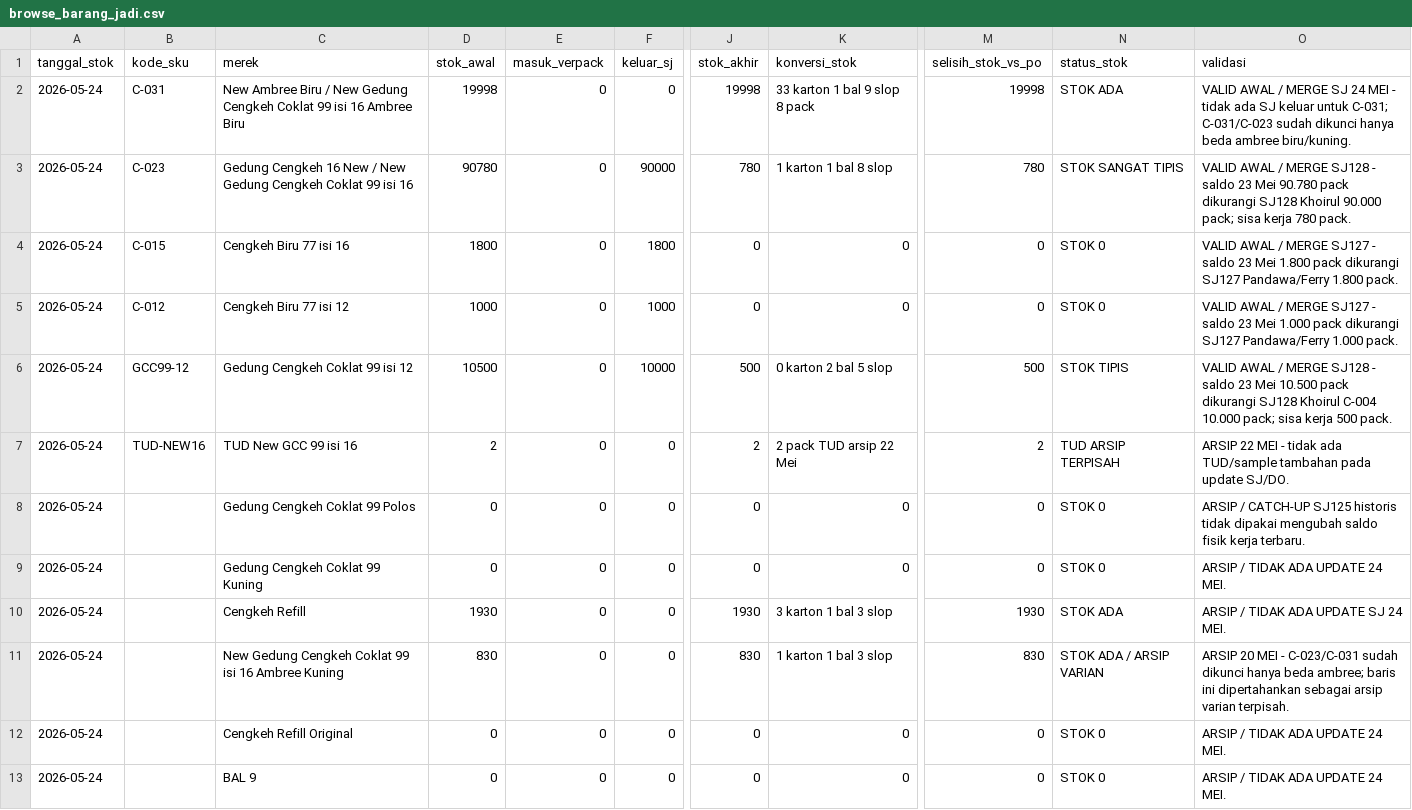
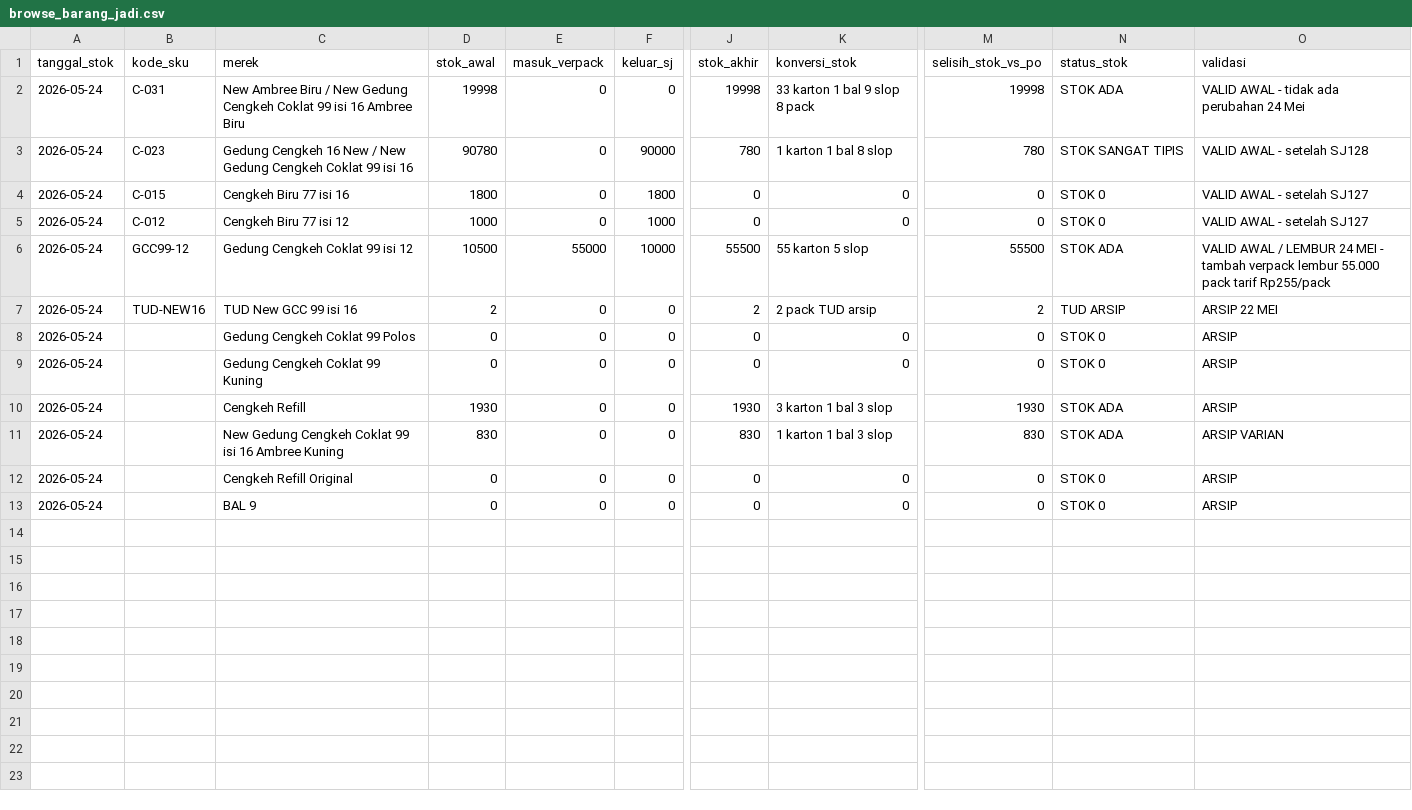
Before and after one commit to cengkehsigaret99-del/BAL-99-Work-Assistant-Cockpit, a CSV file: browse_barang_jadi.csv, drawn as a sheet; only a part is shown, gaps mark what is left out; the diff names each change by its address in the sheet, - before the commit and + after, or states it on an @@ line.

Commit message:
Update barang jadi lembur 24 Mei

```diff
--- a/browse_barang_jadi.csv
+++ b/browse_barang_jadi.csv
-O2 (validasi): VALID AWAL / MERGE SJ 24 MEI - tidak ada SJ keluar untuk C-031; C-031/C-023 sudah dikunci hanya beda ambree biru/kuning.
+O2 (validasi): VALID AWAL - tidak ada perubahan 24 Mei
-O3 (validasi): VALID AWAL / MERGE SJ128 - saldo 23 Mei 90.780 pack dikurangi SJ128 Khoirul 90.000 pack; sisa kerja 780 pack.
+O3 (validasi): VALID AWAL - setelah SJ128
-O4 (validasi): VALID AWAL / MERGE SJ127 - saldo 23 Mei 1.800 pack dikurangi SJ127 Pandawa/Ferry 1.800 pack.
+O4 (validasi): VALID AWAL - setelah SJ127
-O5 (validasi): VALID AWAL / MERGE SJ127 - saldo 23 Mei 1.000 pack dikurangi SJ127 Pandawa/Ferry 1.000 pack.
+O5 (validasi): VALID AWAL - setelah SJ127
-E6 (masuk_verpack): 0
+E6 (masuk_verpack): 55000
-J6 (stok_akhir): 500
+J6 (stok_akhir): 55500
-K6 (konversi_stok): 0 karton 2 bal 5 slop
+K6 (konversi_stok): 55 karton 5 slop
-M6 (selisih_stok_vs_po): 500
+M6 (selisih_stok_vs_po): 55500
-N6 (status_stok): STOK TIPIS
+N6 (status_stok): STOK ADA
-O6 (validasi): …AWAL / MERGE SJ128 - saldo 23 Mei 10.500 pack dikurangi SJ128 Khoirul C-004 10.000 pack; sisa kerja 500 pack.
+O6 (validasi): …AWAL / LEMBUR 24 MEI - tambah verpack lembur 55.000 pack tarif Rp255/pack
-K7 (konversi_stok): 2 pack TUD arsip 22 Mei
+K7 (konversi_stok): 2 pack TUD arsip
-N7 (status_stok): TUD ARSIP TERPISAH
+N7 (status_stok): TUD ARSIP
-O7 (validasi): ARSIP 22 MEI - tidak ada TUD/sample tambahan pada update SJ/DO.
+O7 (validasi): ARSIP 22 MEI
-O8 (validasi): ARSIP / CATCH-UP SJ125 historis tidak dipakai mengubah saldo fisik kerja terbaru.
+O8 (validasi): ARSIP
-O9 (validasi): ARSIP / TIDAK ADA UPDATE 24 MEI.
+O9 (validasi): ARSIP
-O10 (validasi): ARSIP / TIDAK ADA UPDATE SJ 24 MEI.
+O10 (validasi): ARSIP
-N11 (status_stok): STOK ADA / ARSIP VARIAN
+N11 (status_stok): STOK ADA
-O11 (validasi): ARSIP 20 MEI - C-023/C-031 sudah dikunci hanya beda ambree; baris ini dipertahankan sebagai arsip varian terpisah.
+O11 (validasi): ARSIP VARIAN
-O12:O13 (validasi): ARSIP / TIDAK ADA UPDATE 24 MEI.
+O12:O13 (validasi): ARSIP
```
